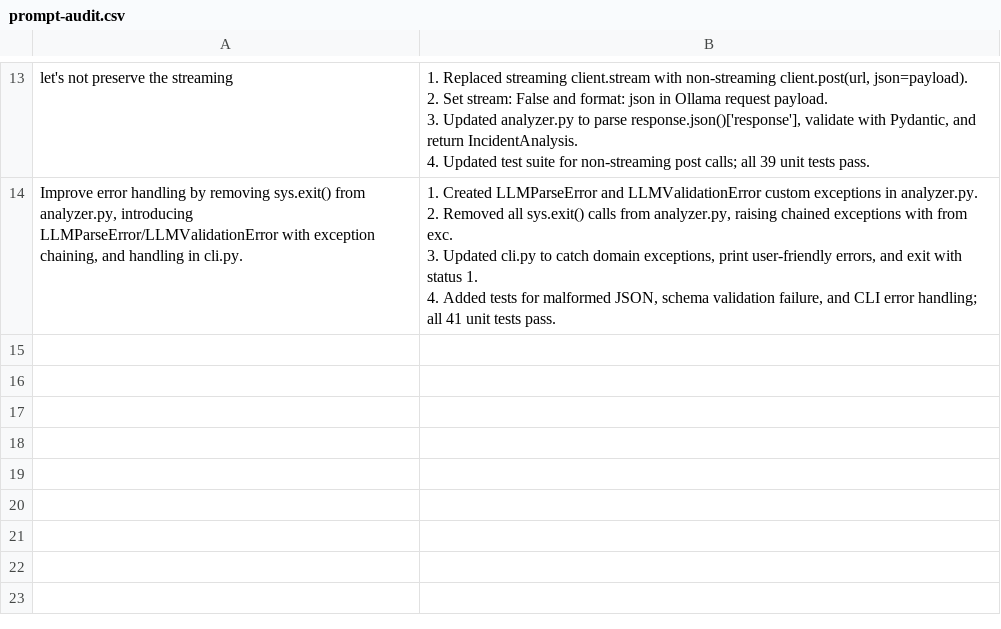
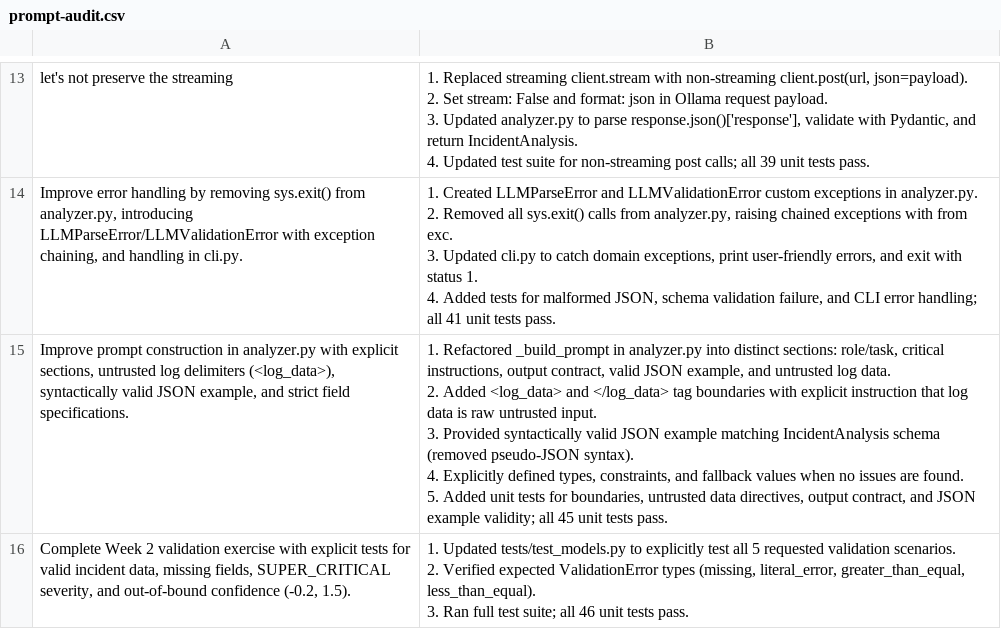
Before and after one commit to Attyuttam/sage, a CSV file: resources/prompt-audit.csv, drawn as a sheet; only a part is shown, gaps mark what is left out; ↵ is a line break in a cell; the diff names each change by its address in the sheet, - before the commit and + after, or states it on an @@ line.

Commit message:
Week 2 complete

```diff
--- a/resources/prompt-audit.csv
+++ b/resources/prompt-audit.csv
+row 15: Improve prompt construction in analyzer.py with explicit sections, untrusted log delimiters (<log_data>), syntactically valid JSON example, and strict field specifications. | 1. Refactored _build_prompt in analyzer.py into distinct sections: role/task, critical instructions, output contract, valid JSON example, and untrusted log data. ↵ 2. Added <log_data> and </log_data> tag boundaries with explicit instruction that log data is raw untrusted input. ↵ 3. Provided syntactically valid JSON example matching IncidentAnalysis schema (removed pseudo-JSON syntax). ↵ 4. Explicitly defined types, constraints, and fallback values when no issues are found. ↵ 5. Added unit tests for boundaries, untrusted data directives, output contract, and JSON example validity; all 45 unit tests pass.
+row 16: Complete Week 2 validation exercise with explicit tests for valid incident data, missing fields, SUPER_CRITICAL severity, and out-of-bound confidence (-0.2, 1.5). | 1. Updated tests/test_models.py to explicitly test all 5 requested validation scenarios. ↵ 2. Verified expected ValidationError types (missing, literal_error, greater_than_equal, less_than_equal). ↵ 3. Ran full test suite; all 46 unit tests pass.
```
Also changed, not shown: 13 other files.
